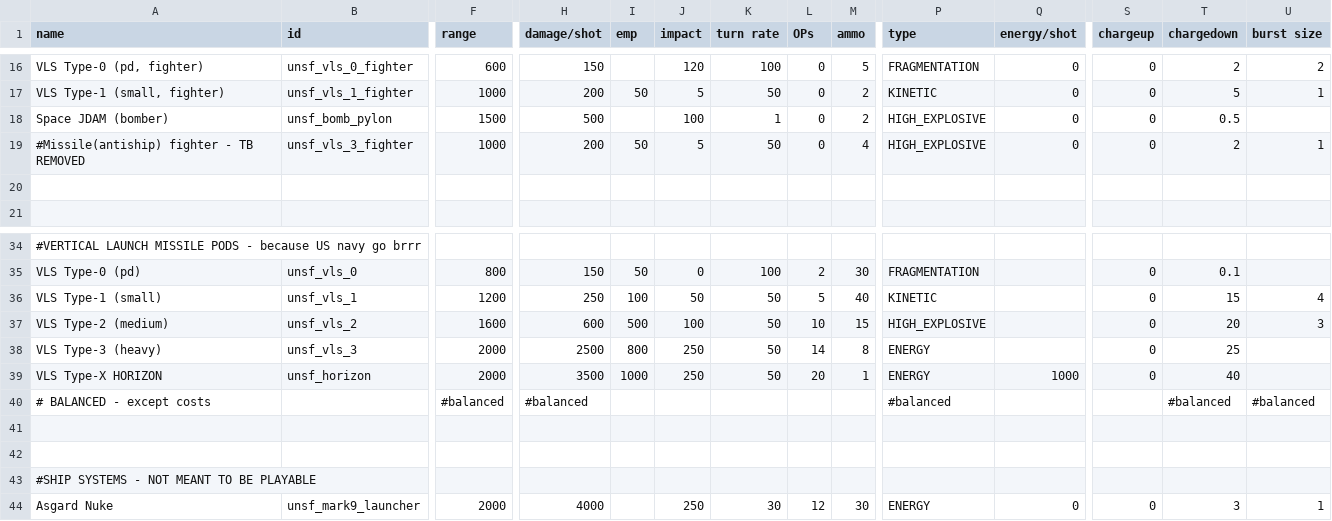
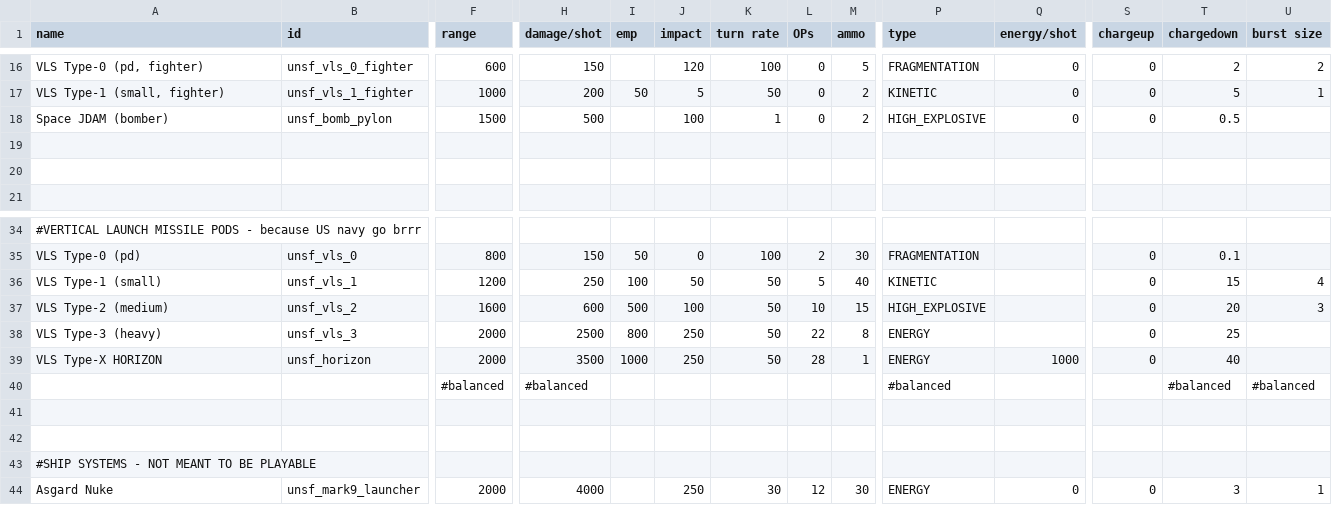
Before and after one commit to Romindous/UNSF, a CSV file: data/weapons/weapon_data.csv, drawn as a sheet; only a part is shown, gaps mark what is left out; rows hold the shown columns only; the diff names each change by its address in the sheet, - before the commit and + after, or states it on an @@ line.

Commit message:
Missile Balance

```diff
--- a/data/weapons/weapon_data.csv
+++ b/data/weapons/weapon_data.csv
-row 19: #Missile(antiship) fighter - TB REMOVED | unsf_vls_3_fighter | 1000 | 200 | 50 | 5 | 50 | 0 | 4 | HIGH_EXPLOSIVE | 0 | 0 | 2 | 1
+row 19: (empty)
-L38 (OPs): 14
+L38 (OPs): 22
-L39 (OPs): 20
+L39 (OPs): 28
-A40 (name): # BALANCED - except costs
+A40 (name): (empty)
```
Also changed, not shown: 26 other files.
